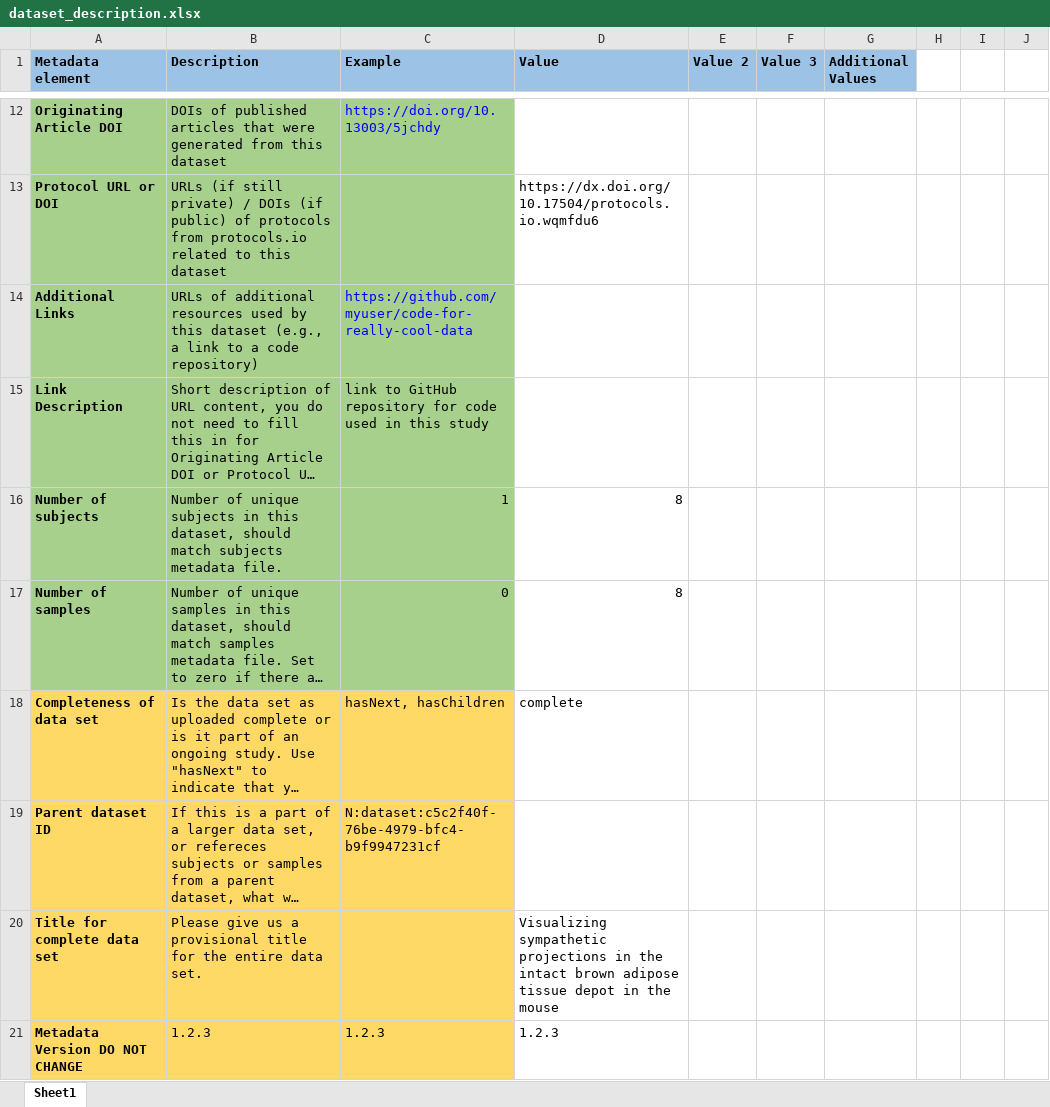
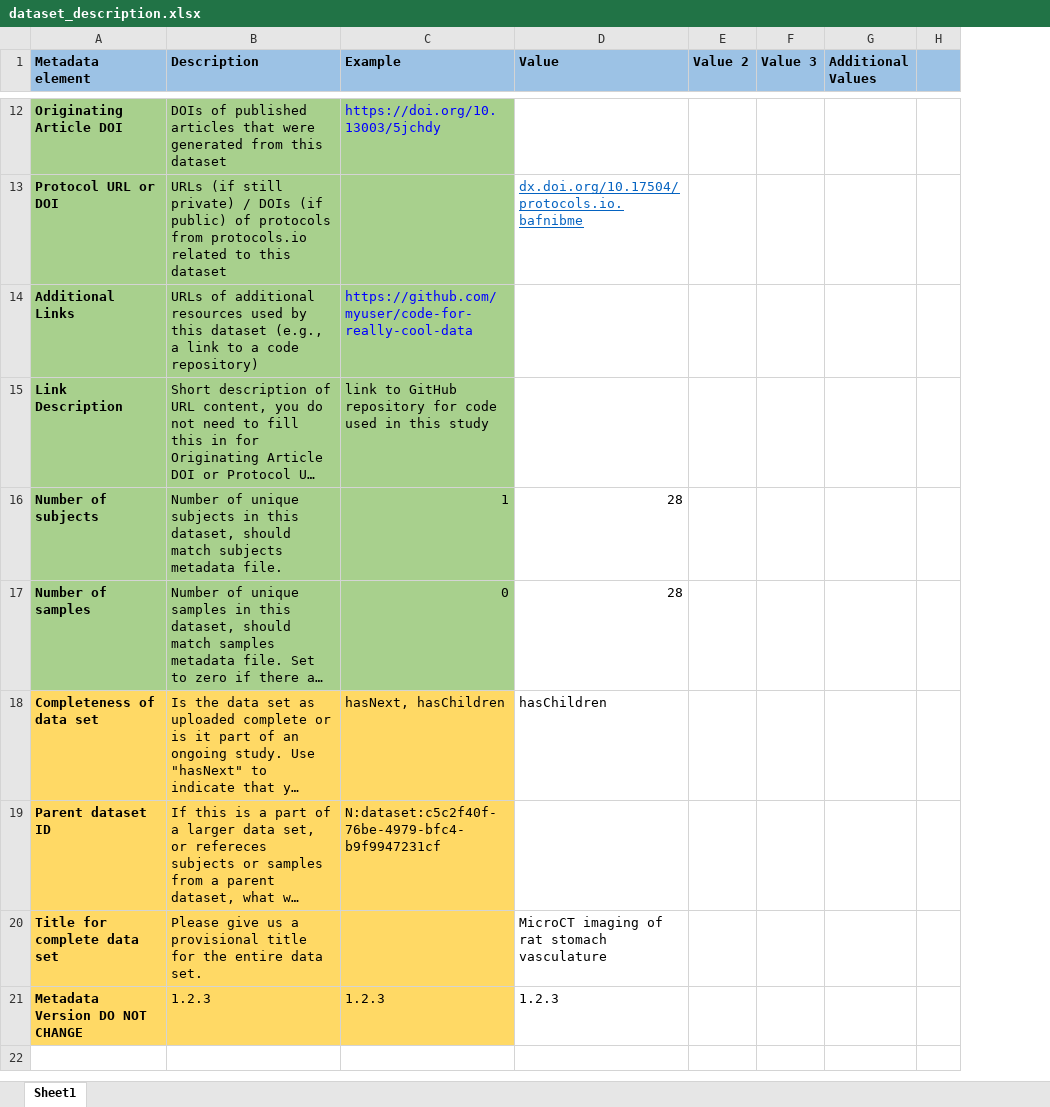
Before and after one commit to SPARC-FAIR-Codeathon/SPARClink, an Excel workbook: backend/dataset_description.xlsx, sheet Sheet1, drawn as a sheet; only a part is shown, gaps mark what is left out; long unchanged cells end in …; values as stored, in another font and other column widths than the file's, no borders; charts and pictures not drawn; removed rows and columns are numbered as before the commit, all else as after; the diff covers the shown part only; the diff names each change by its address in the sheet, - before the commit and + after, or states it on an @@ line.

```diff
--- a/backend/dataset_description.xlsx (sheet Sheet1)
+++ b/backend/dataset_description.xlsx (sheet Sheet1)
-column H, empty
-column I, empty
-column J, empty
+column H, empty
-D13 (Value): https://dx.doi.org/10.17504/protocols.io.wqmfdu6
+D13 (Value): dx.doi.org/10.17504/protocols.io.bafnibme
@@ D13 underline: off → on, text colour: black → #0563C1 @@
-D16:D17 (Value): 8
+D16:D17 (Value): 28
-D18 (Value): complete
+D18 (Value): hasChildren
-D20 (Value): Visualizing sympathetic projections in the intact brown adipose tissue depot in the mouse
+D20 (Value): MicroCT imaging of rat stomach vasculature
```
Also changed, not shown: 25 edited cells and cell formats elsewhere in this sheet, charts or pictures, 2 other files.
